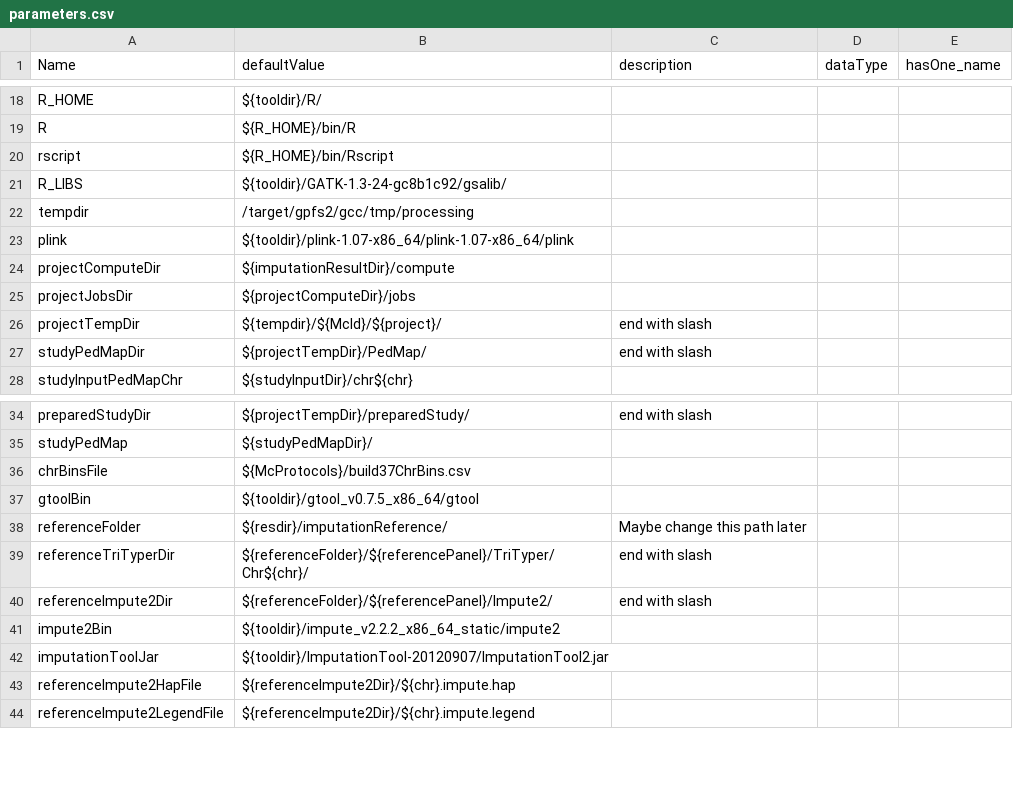
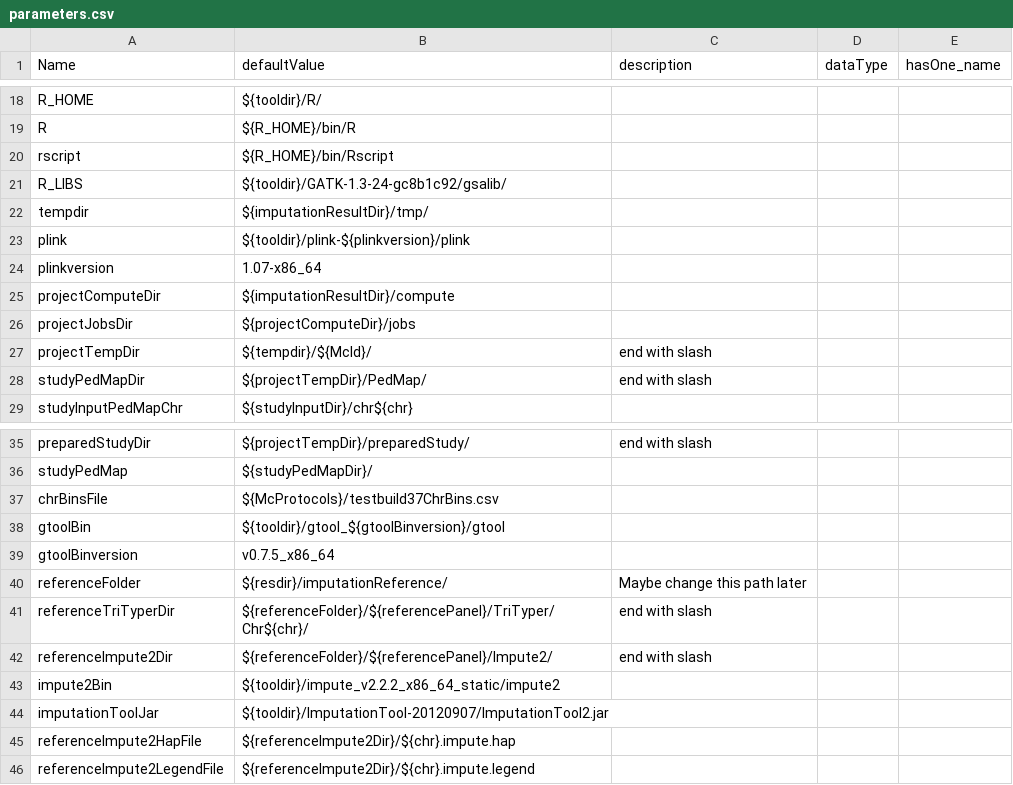
Before and after one commit to molgenis/molgenis_apps-legacy, a CSV file: modules/compute/protocols/imputation/impute2/parameters.csv, drawn as a sheet; only a part is shown, gaps mark what is left out.

Commit message:
Imputation

```diff
--- a/modules/compute/protocols/imputation/impute2/parameters.csv
+++ b/modules/compute/protocols/imputation/impute2/parameters.csv
@@ -21,7 +21,8 @@ rscript,${R_HOME}/bin/Rscript,,,
 R_LIBS,${tooldir}/GATK-1.3-24-gc8b1c92/gsalib/,,,
-tempdir,/target/gpfs2/gcc/tmp/processing,,,
-plink,${tooldir}/plink-1.07-x86_64/plink-1.07-x86_64/plink,,,
+tempdir,${imputationResultDir}/tmp/,,,
+plink,${tooldir}/plink-${plinkversion}/plink,,,
+plinkversion,1.07-x86_64,,,
 projectComputeDir,${imputationResultDir}/compute,,,
 projectJobsDir,${projectComputeDir}/jobs,,,
-projectTempDir,${tempdir}/${McId}/${project}/,end with slash,,
+projectTempDir,${tempdir}/${McId}/,end with slash,,
 studyPedMapDir,${projectTempDir}/PedMap/,end with slash,,
@@ -35,4 +36,5 @@ preparedStudyDir,${projectTempDir}/preparedStudy/,end with slash,,
 studyPedMap,${studyPedMapDir}/,,,
-chrBinsFile,${McProtocols}/build37ChrBins.csv,,,
-gtoolBin,${tooldir}/gtool_v0.7.5_x86_64/gtool,,,
+chrBinsFile,${McProtocols}/testbuild37ChrBins.csv,,,
+gtoolBin,${tooldir}/gtool_${gtoolBinversion}/gtool,,,
+gtoolBinversion,v0.7.5_x86_64,,,
 referenceFolder,${resdir}/imputationReference/,Maybe change this path later,,
```
Also changed, not shown: modules/compute/protocols/imputation/createImputationScripts/sampleWorksheet.csv, 4 other files.
